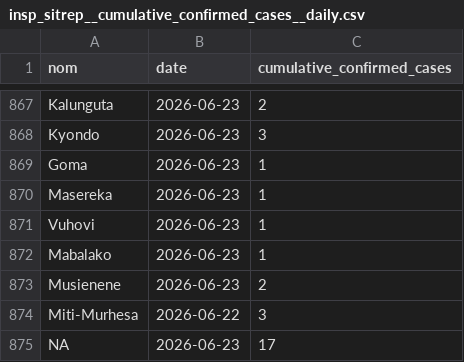
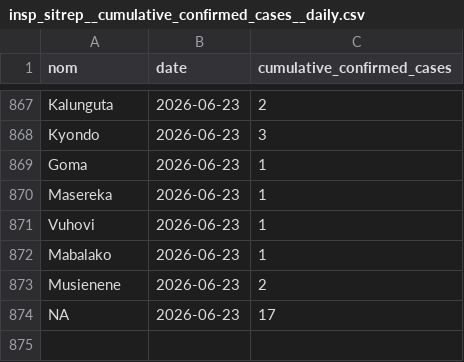
Before and after one commit to INRB-UMIE/BDBV2026-Data, a CSV file: data/insp_sitrep/processed/insp_sitrep__cumulative_confirmed_cases__daily.csv, drawn as a sheet; only a part is shown, gaps mark what is left out.

```diff
--- a/data/insp_sitrep/processed/insp_sitrep__cumulative_confirmed_cases__daily.csv
+++ b/data/insp_sitrep/processed/insp_sitrep__cumulative_confirmed_cases__daily.csv
@@ -873,3 +873,2 @@ Mabalako,2026-06-23,1
 Musienene,2026-06-23,2
-Miti-Murhesa,2026-06-22,3
 NA,2026-06-23,17
```
Also changed, not shown: data/public_health_response/processed/public_health_response__provincial_epidemiological_protection_sexual_exploitation_abuse_en__daily.csv.
